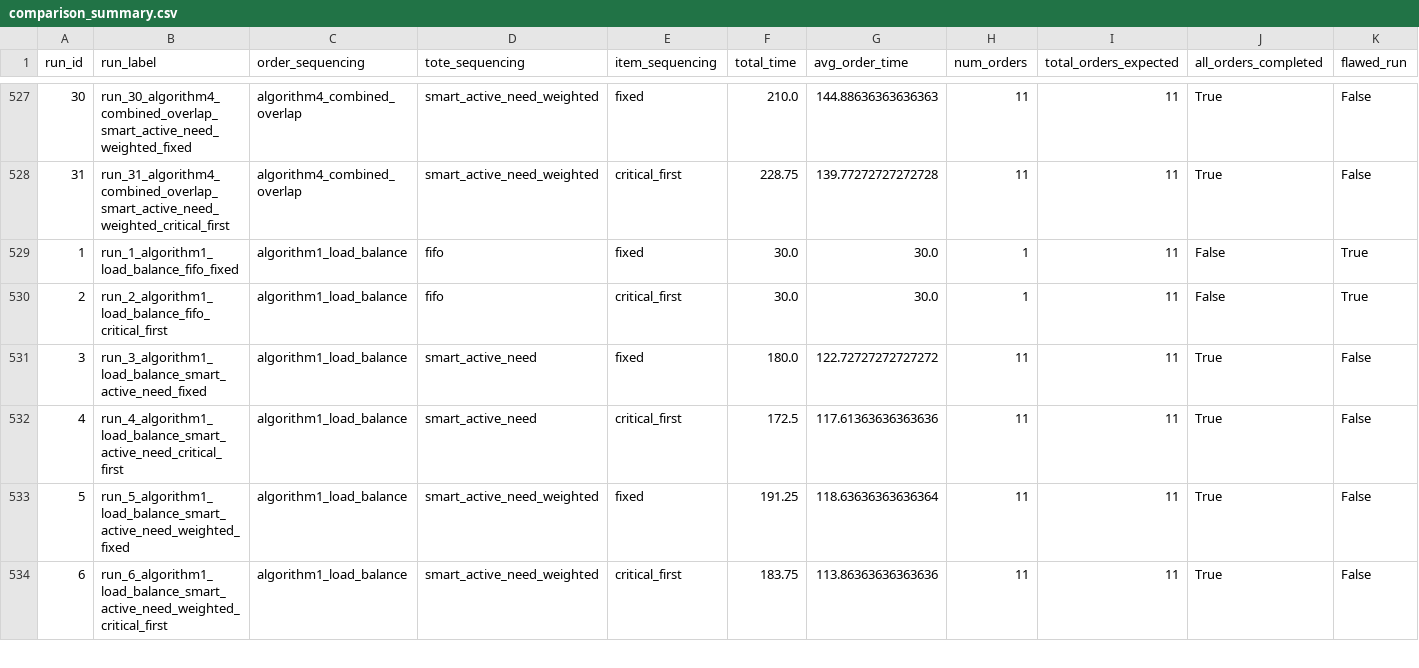
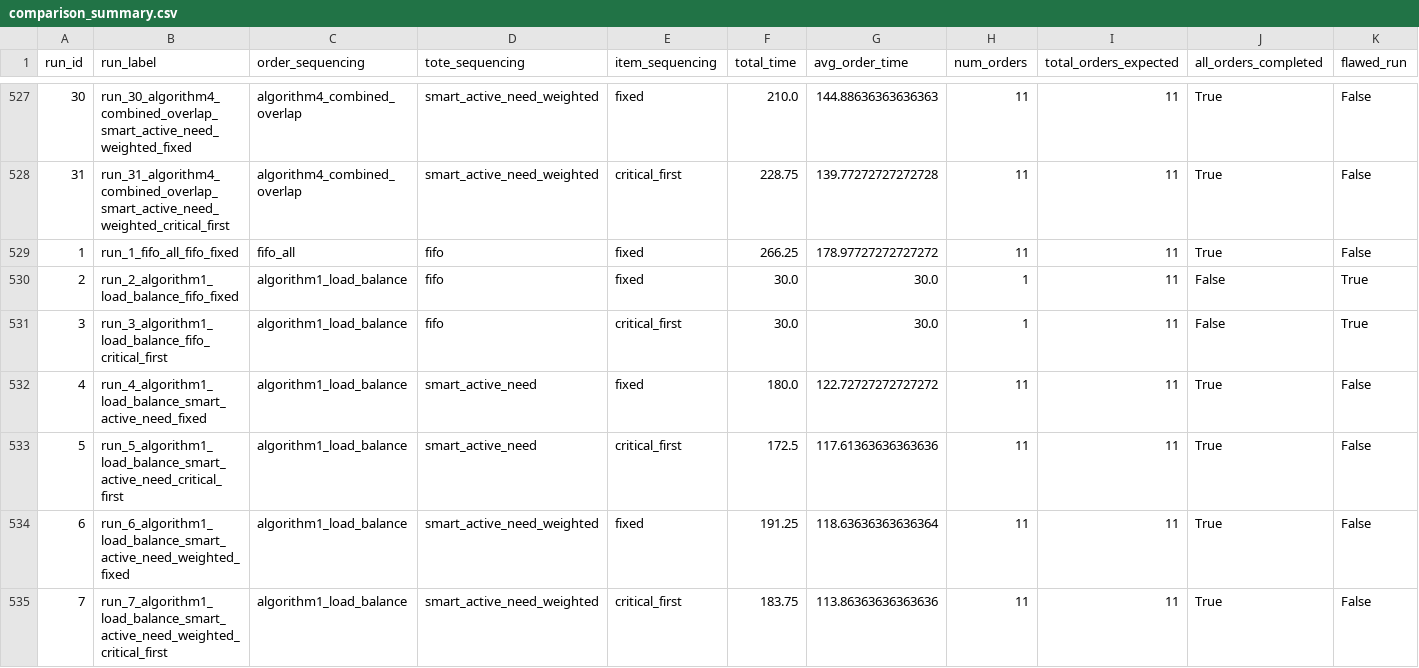
Before and after one commit to PatrickBennett7/MSE433-Case3-Conveyor-Simulation, a CSV file: Data/comparison/comparison_summary.csv, drawn as a sheet; only a part is shown, gaps mark what is left out; addresses are those after the commit; rows hold the shown columns only; the diff covers the shown part only; the diff names each change by its address in the sheet, - before the commit and + after, or states it on an @@ line.

```diff
--- a/Data/comparison/comparison_summary.csv
+++ b/Data/comparison/comparison_summary.csv
+row 529: 1 | run_1_fifo_all_fifo_fixed | fifo_all | fifo | fixed | 266.25 | 178.97727272727272 | 11 | 11 | True | False
@@ column A (run_id) renumbered between rows 530 and 559 @@
-B530 (run_label): run_1_algorithm1_load_balance_fifo_fixed
+B530 (run_label): run_2_algorithm1_load_balance_fifo_fixed
-B531 (run_label): run_2_algorithm1_load_balance_fifo_critical_first
+B531 (run_label): run_3_algorithm1_load_balance_fifo_critical_first
-B532 (run_label): run_3_algorithm1_load_balance_smart_active_need_fixed
+B532 (run_label): run_4_algorithm1_load_balance_smart_active_need_fixed
-B533 (run_label): run_4_algorithm1_load_balance_smart_active_need_critical_first
+B533 (run_label): run_5_algorithm1_load_balance_smart_active_need_critical_first
-B534 (run_label): run_5_algorithm1_load_balance_smart_active_need_weighted_fixed
+B534 (run_label): run_6_algorithm1_load_balance_smart_active_need_weighted_fixed
-B535 (run_label): run_6_algorithm1_load_balance_smart_active_need_weighted_critical_first
+B535 (run_label): run_7_algorithm1_load_balance_smart_active_need_weighted_critical_first
```
Also changed, not shown: 24 edited cells elsewhere in this file, Data/comparison/comparison_order_conveyor.csv, Data/comparison/comparison_order_times.csv, 1 other file.
